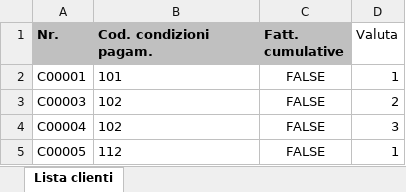
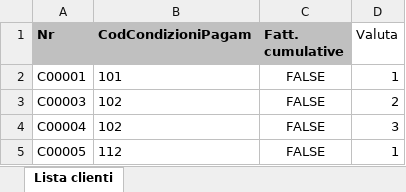
Before and after one commit to VinciGit00/SCGProject, an Excel workbook: Datasets/RawDatasets/Clienti.xlsx, sheet Lista clienti, drawn as a sheet; only a part is shown; values as stored, in another font and other column widths than the file's, no borders; table styles not drawn; the diff names each change by its address in the sheet, - before the commit and + after, or states it on an @@ line.

```diff
--- a/Datasets/RawDatasets/Clienti.xlsx (sheet Lista clienti)
+++ b/Datasets/RawDatasets/Clienti.xlsx (sheet Lista clienti)
-A1: Nr.
+A1: Nr
-B1: Cod. condizioni pagam.
+B1: CodCondizioniPagam
```
Also changed, not shown: Datasets/RawDatasets/Consumi.xlsx, Datasets/RawDatasets/Costo orario risorse - budget.xlsx, 8 other files.
